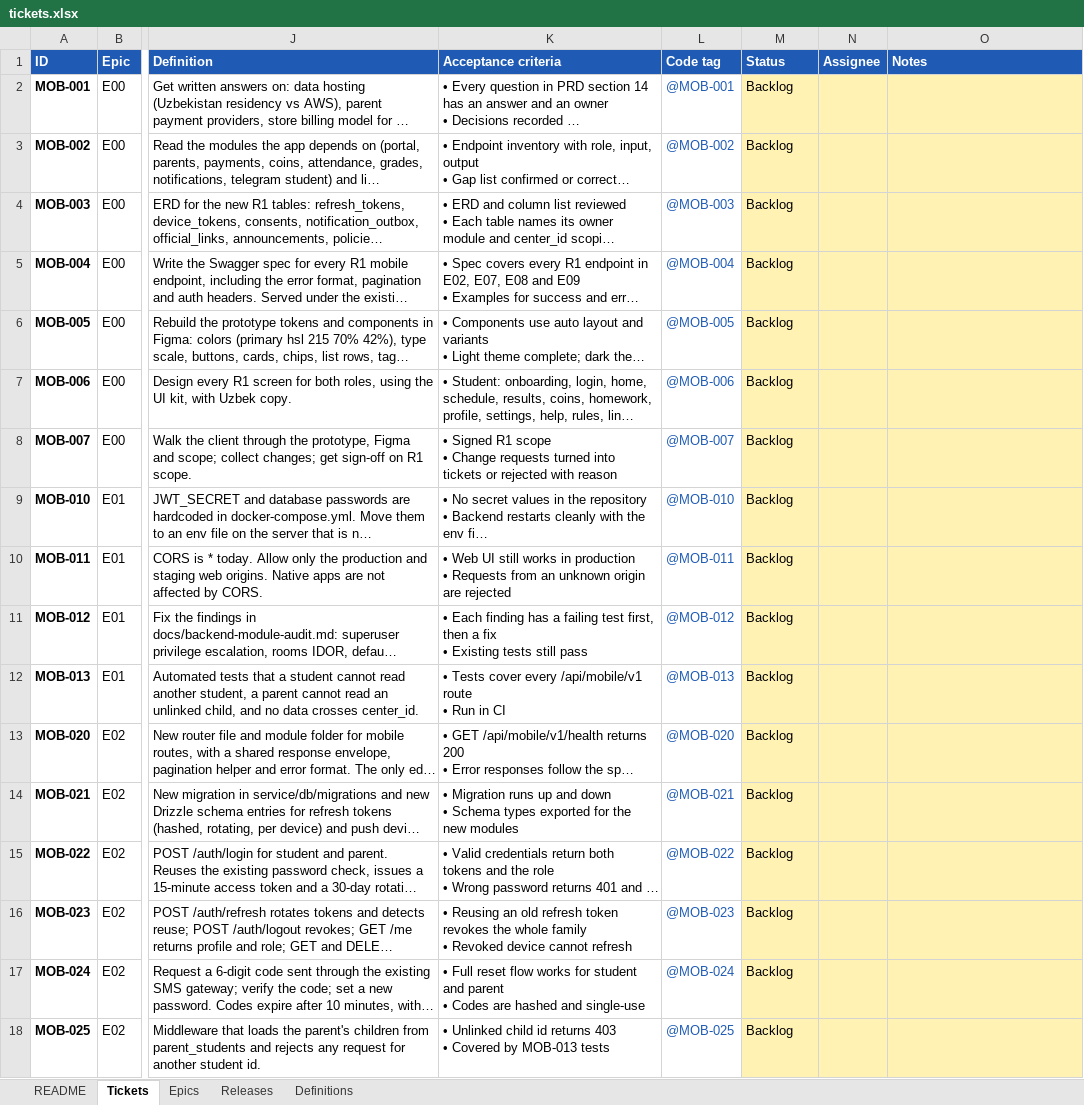
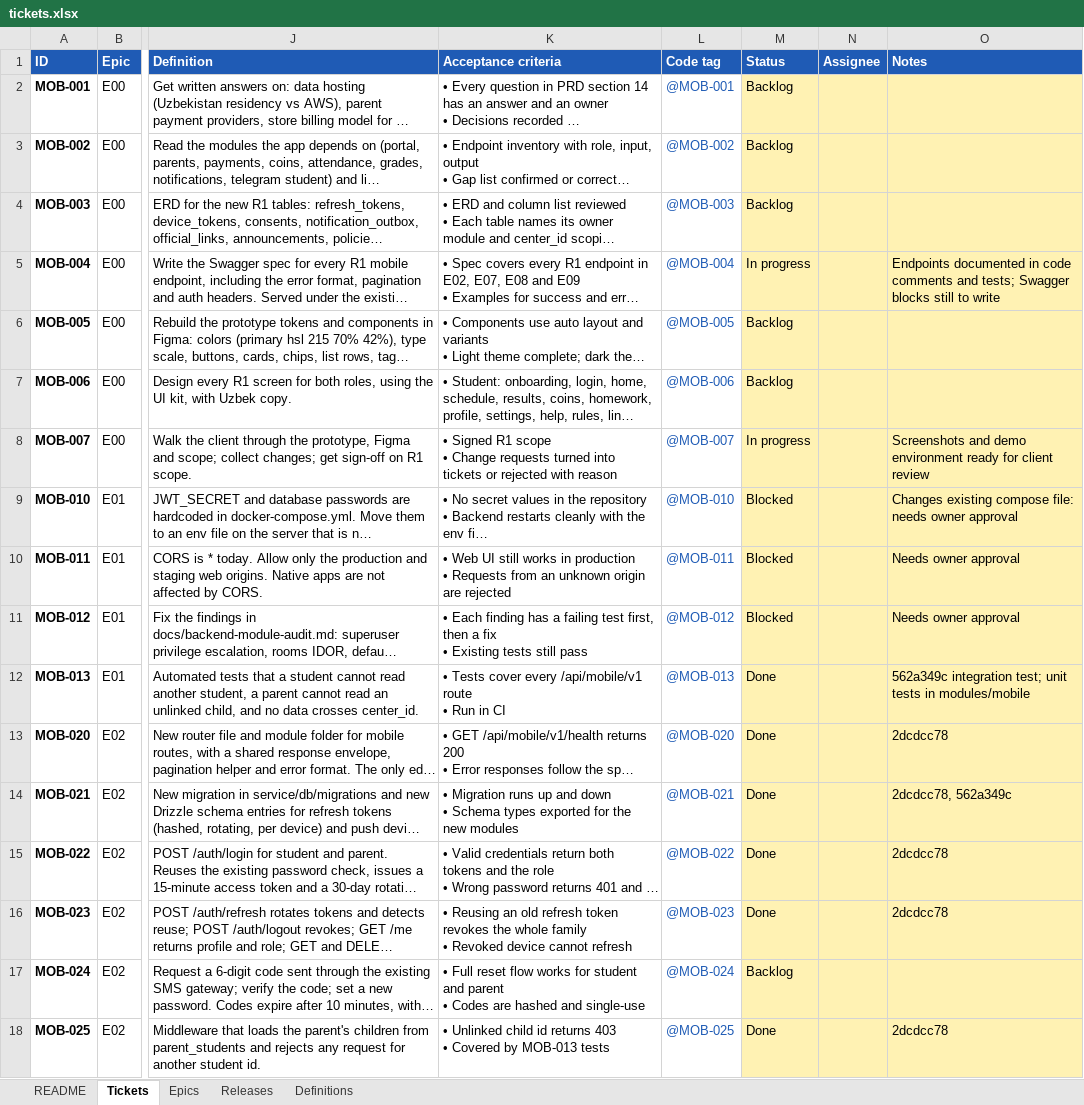
Before and after one commit to mrkadirov2005/RMC, an Excel workbook: docs/mobile-app/tickets.xlsx, sheet Tickets, drawn as a sheet; only a part is shown, gaps mark what is left out; long unchanged cells end in …; values as stored, in another font and other column widths than the file's, no borders; conditional formats not drawn; the diff covers the shown part only; the diff names each change by its address in the sheet, - before the commit and + after, or states it on an @@ line.

```diff
--- a/docs/mobile-app/tickets.xlsx (sheet Tickets)
+++ b/docs/mobile-app/tickets.xlsx (sheet Tickets)
-M5 (Status): Backlog
+M5 (Status): In progress
-O5 (Notes): (empty)
+O5 (Notes): Endpoints documented in code comments and tests; Swagger blocks still to write
-M8 (Status): Backlog
+M8 (Status): In progress
-O8 (Notes): (empty)
+O8 (Notes): Screenshots and demo environment ready for client review
-M9:M11 (Status): Backlog
+M9:M11 (Status): Blocked
-O9 (Notes): (empty)
+O9 (Notes): Changes existing compose file: needs owner approval
-O10:O11 (Notes): (empty)
+O10:O11 (Notes): Needs owner approval
-M12:M16 (Status): Backlog
+M12:M16 (Status): Done
-O12 (Notes): (empty)
+O12 (Notes): 562a349c integration test; unit tests in modules/mobile
-O13 (Notes): (empty)
+O13 (Notes): 2dcdcc78
-O14 (Notes): (empty)
+O14 (Notes): 2dcdcc78, 562a349c
-O15:O16 (Notes): (empty)
+O15:O16 (Notes): 2dcdcc78
-M18 (Status): Backlog
+M18 (Status): Done
-O18 (Notes): (empty)
+O18 (Notes): 2dcdcc78
```
Also changed, not shown: 106 edited cells elsewhere in this sheet, 1 other file.
